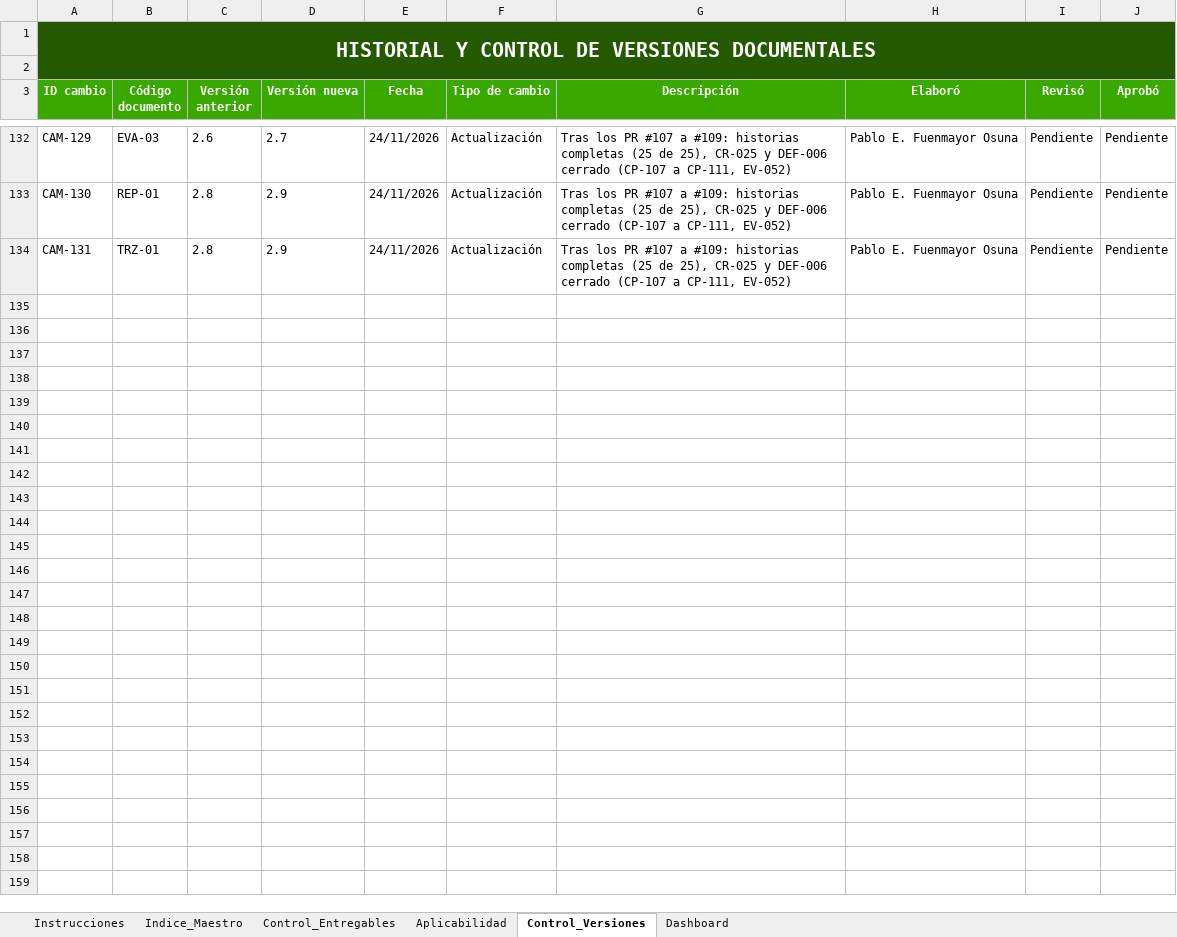
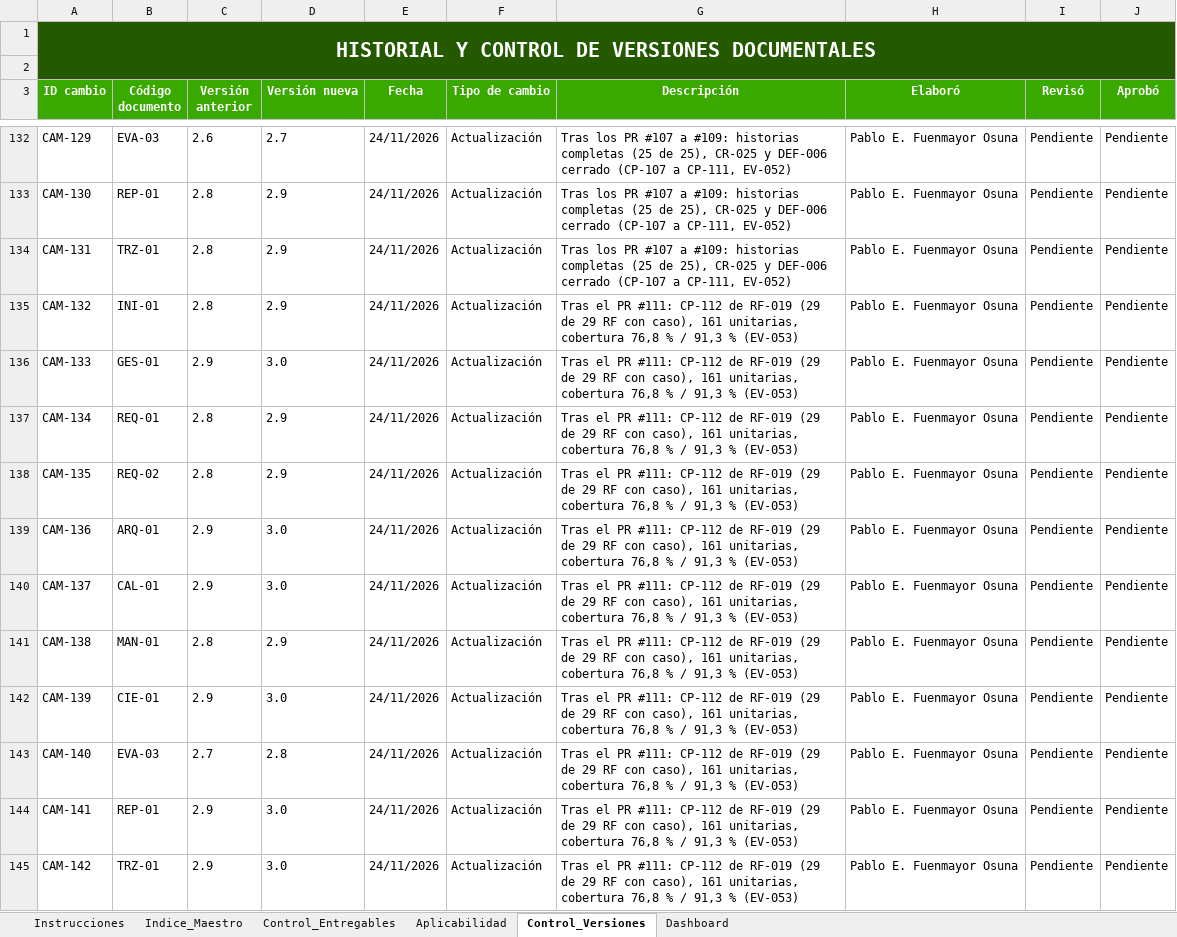
Before and after one commit to Pafuna08/MEVIPLAST-NODEJS, an Excel workbook: docs/Documentacion_Proyecto_ADSO/00_Gobierno_Documental/Indice_Maestro.xlsx, sheet Control_Versiones, drawn as a sheet; only a part is shown, gaps mark what is left out; values as stored, in another font and other column widths than the file's, no borders; the diff names each change by its address in the sheet, - before the commit and + after, or states it on an @@ line.

```diff
--- a/docs/Documentacion_Proyecto_ADSO/00_Gobierno_Documental/Indice_Maestro.xlsx (sheet Control_Versiones)
+++ b/docs/Documentacion_Proyecto_ADSO/00_Gobierno_Documental/Indice_Maestro.xlsx (sheet Control_Versiones)
+row 135: CAM-132 | INI-01 | 2.8 | 2.9 | 24/11/2026 | Actualización | Tras el PR #111: CP-112 de RF-019 (29 de 29 RF con caso), 161 unitarias, cobertura 76,8 % / 91,3 % (EV-053) | Pablo E. Fuenmayor Osuna | Pendiente | Pendiente
+row 136: CAM-133 | GES-01 | 2.9 | 3.0 | 24/11/2026 | Actualización | Tras el PR #111: CP-112 de RF-019 (29 de 29 RF con caso), 161 unitarias, cobertura 76,8 % / 91,3 % (EV-053) | Pablo E. Fuenmayor Osuna | Pendiente | Pendiente
+row 137: CAM-134 | REQ-01 | 2.8 | 2.9 | 24/11/2026 | Actualización | Tras el PR #111: CP-112 de RF-019 (29 de 29 RF con caso), 161 unitarias, cobertura 76,8 % / 91,3 % (EV-053) | Pablo E. Fuenmayor Osuna | Pendiente | Pendiente
+row 138: CAM-135 | REQ-02 | 2.8 | 2.9 | 24/11/2026 | Actualización | Tras el PR #111: CP-112 de RF-019 (29 de 29 RF con caso), 161 unitarias, cobertura 76,8 % / 91,3 % (EV-053) | Pablo E. Fuenmayor Osuna | Pendiente | Pendiente
+row 139: CAM-136 | ARQ-01 | 2.9 | 3.0 | 24/11/2026 | Actualización | Tras el PR #111: CP-112 de RF-019 (29 de 29 RF con caso), 161 unitarias, cobertura 76,8 % / 91,3 % (EV-053) | Pablo E. Fuenmayor Osuna | Pendiente | Pendiente
+row 140: CAM-137 | CAL-01 | 2.9 | 3.0 | 24/11/2026 | Actualización | Tras el PR #111: CP-112 de RF-019 (29 de 29 RF con caso), 161 unitarias, cobertura 76,8 % / 91,3 % (EV-053) | Pablo E. Fuenmayor Osuna | Pendiente | Pendiente
+row 141: CAM-138 | MAN-01 | 2.8 | 2.9 | 24/11/2026 | Actualización | Tras el PR #111: CP-112 de RF-019 (29 de 29 RF con caso), 161 unitarias, cobertura 76,8 % / 91,3 % (EV-053) | Pablo E. Fuenmayor Osuna | Pendiente | Pendiente
+row 142: CAM-139 | CIE-01 | 2.9 | 3.0 | 24/11/2026 | Actualización | Tras el PR #111: CP-112 de RF-019 (29 de 29 RF con caso), 161 unitarias, cobertura 76,8 % / 91,3 % (EV-053) | Pablo E. Fuenmayor Osuna | Pendiente | Pendiente
+row 143: CAM-140 | EVA-03 | 2.7 | 2.8 | 24/11/2026 | Actualización | Tras el PR #111: CP-112 de RF-019 (29 de 29 RF con caso), 161 unitarias, cobertura 76,8 % / 91,3 % (EV-053) | Pablo E. Fuenmayor Osuna | Pendiente | Pendiente
+row 144: CAM-141 | REP-01 | 2.9 | 3.0 | 24/11/2026 | Actualización | Tras el PR #111: CP-112 de RF-019 (29 de 29 RF con caso), 161 unitarias, cobertura 76,8 % / 91,3 % (EV-053) | Pablo E. Fuenmayor Osuna | Pendiente | Pendiente
+row 145: CAM-142 | TRZ-01 | 2.9 | 3.0 | 24/11/2026 | Actualización | Tras el PR #111: CP-112 de RF-019 (29 de 29 RF con caso), 161 unitarias, cobertura 76,8 % / 91,3 % (EV-053) | Pablo E. Fuenmayor Osuna | Pendiente | Pendiente
```
Also changed, not shown: sheet Indice_Maestro, sheet Control_Entregables, docs/Documentacion_Proyecto_ADSO/02_Requisitos/Matriz_de_Trazabilidad.xlsx, docs/Documentacion_Proyecto_ADSO/07_Evaluacion/Lista_de_Chequeo_Final.xlsx, 11 other files.
